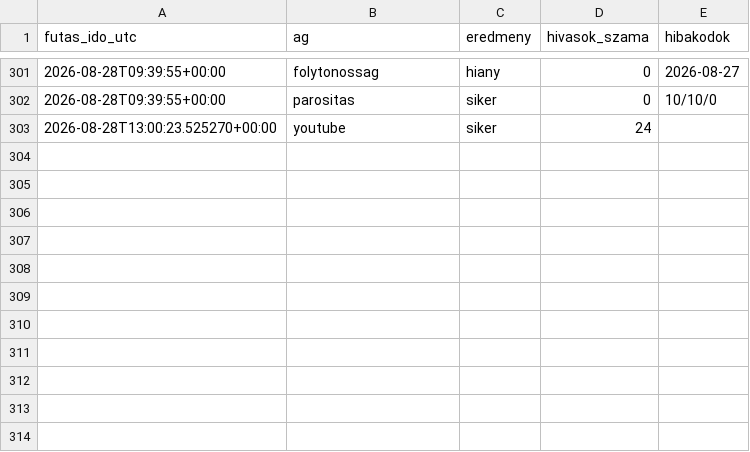
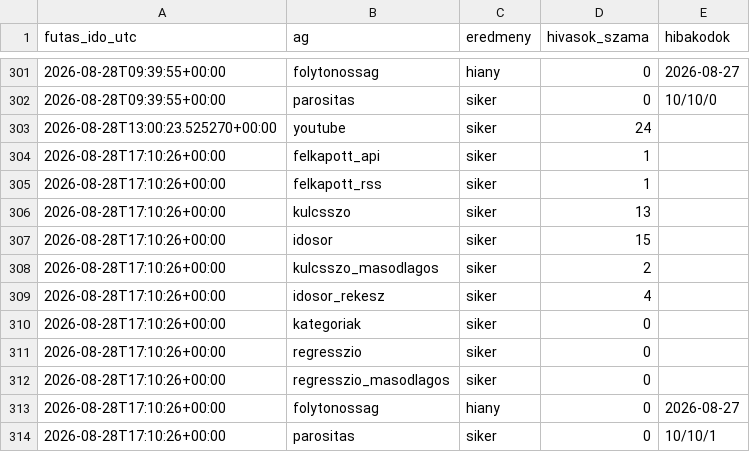
Before and after one commit to Goszmarton/trendfigyelo, a CSV file: adatok/naplo.csv, drawn as a sheet; only a part is shown, gaps mark what is left out.

```diff
--- a/adatok/naplo.csv
+++ b/adatok/naplo.csv
@@ -303 +303,12 @@
 2026-08-28T13:00:23.525270+00:00;youtube;siker;24;
+2026-08-28T17:10:26+00:00;felkapott_api;siker;1;
+2026-08-28T17:10:26+00:00;felkapott_rss;siker;1;
+2026-08-28T17:10:26+00:00;kulcsszo;siker;13;
+2026-08-28T17:10:26+00:00;idosor;siker;15;
+2026-08-28T17:10:26+00:00;kulcsszo_masodlagos;siker;2;
+2026-08-28T17:10:26+00:00;idosor_rekesz;siker;4;
+2026-08-28T17:10:26+00:00;kategoriak;siker;0;
+2026-08-28T17:10:26+00:00;regresszio;siker;0;
+2026-08-28T17:10:26+00:00;regresszio_masodlagos;siker;0;
+2026-08-28T17:10:26+00:00;folytonossag;hiany;0;2026-08-27
+2026-08-28T17:10:26+00:00;parositas;siker;0;10/10/1
```
Also changed, not shown: 9 other files.
